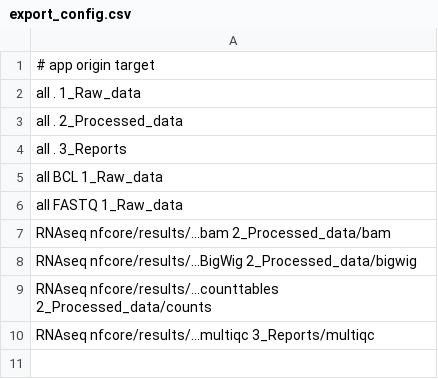
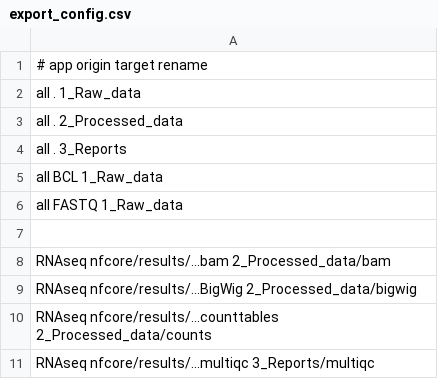
Before and after one commit to IZKF-Genomics/GPM, a CSV file: nextgen/data/export/export_config.csv, drawn as a sheet.

```diff
--- a/nextgen/data/export/export_config.csv
+++ b/nextgen/data/export/export_config.csv
@@ -1,2 +1,2 @@
-# app   origin  target
+# app   origin  target  rename
 all .   1_Raw_data
@@ -6,2 +6,3 @@ all BCL 1_Raw_data
 all FASTQ   1_Raw_data
+
 RNAseq  nfcore/results/...bam  2_Processed_data/bam
```
Also changed, not shown: 6 other files.
